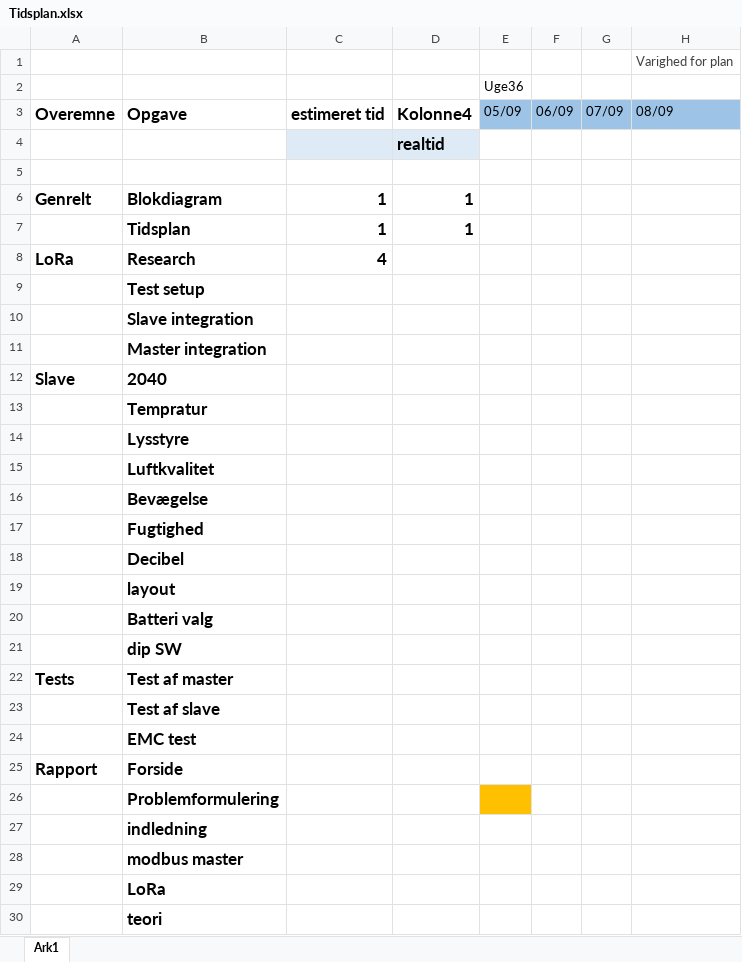
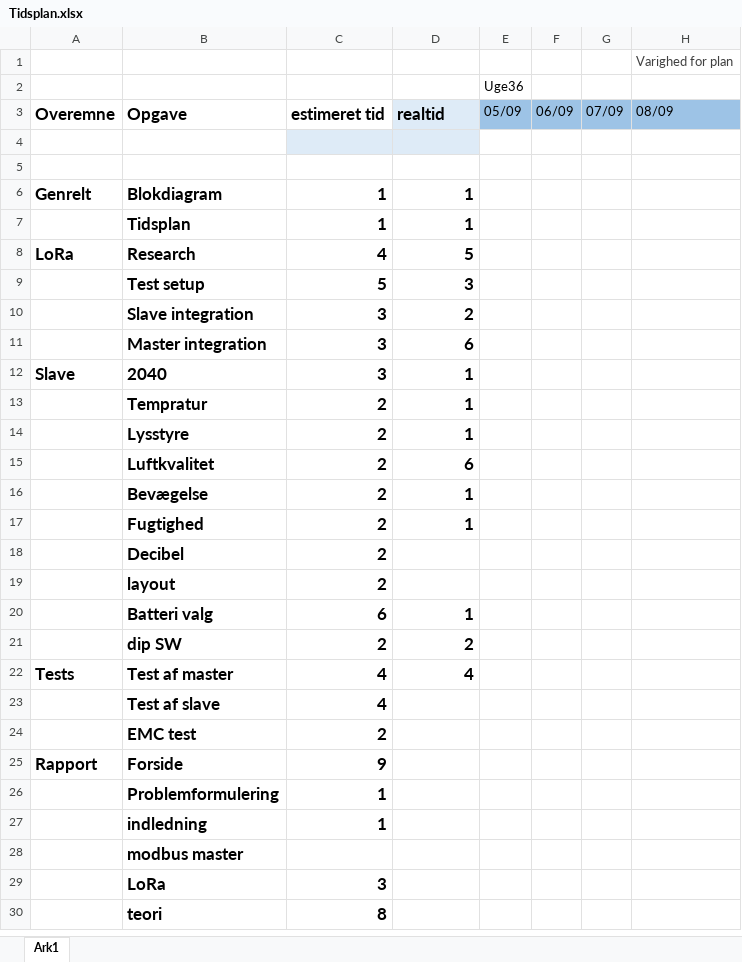
Before and after one commit to magnusbpt/Modbus-wireless, an Excel workbook: Tidsplan.xlsx, sheet Ark1, drawn as a sheet; only a part is shown; values as stored, in another font and other column widths than the file's, no borders; table styles not drawn; the diff covers the shown part only; the diff names each change by its address in the sheet, - before the commit and + after, or states it on an @@ line.

```diff
--- a/Tidsplan.xlsx (sheet Ark1)
+++ b/Tidsplan.xlsx (sheet Ark1)
-D3: Kolonne4
+D3: realtid
-D3 fill: none
+D3 fill: #DEEBF7
-D4: realtid
+D4: (empty)
-D8: (empty)
+D8: 5
-C9: (empty)
+C9: 5
-D9: (empty)
+D9: 3
-C10:C12: (empty)
+C10:C12: 3
-D10: (empty)
+D10: 2
-D11: (empty)
+D11: 6
-D12:D14: (empty)
+D12:D14: 1
-C13:C19: (empty)
+C13:C19: 2
-D15: (empty)
+D15: 6
-D16:D17: (empty)
+D16:D17: 1
-C20: (empty)
+C20: 6
-D20: (empty)
+D20: 1
-C21: (empty)
+C21: 2
-D21: (empty)
+D21: 2
-C22:C23: (empty)
+C22:C23: 4
-D22: (empty)
+D22: 4
-C24: (empty)
+C24: 2
-C25: (empty)
+C25: 9
-C26:C27: (empty)
+C26:C27: 1
-E26 fill: #FFC000
+E26 fill: none
-C29: (empty)
+C29: 3
-C30: (empty)
+C30: 8
```
Also changed, not shown: 5 edited cells elsewhere in this sheet, Tidsplan(start).xlsx, 24 other files.
